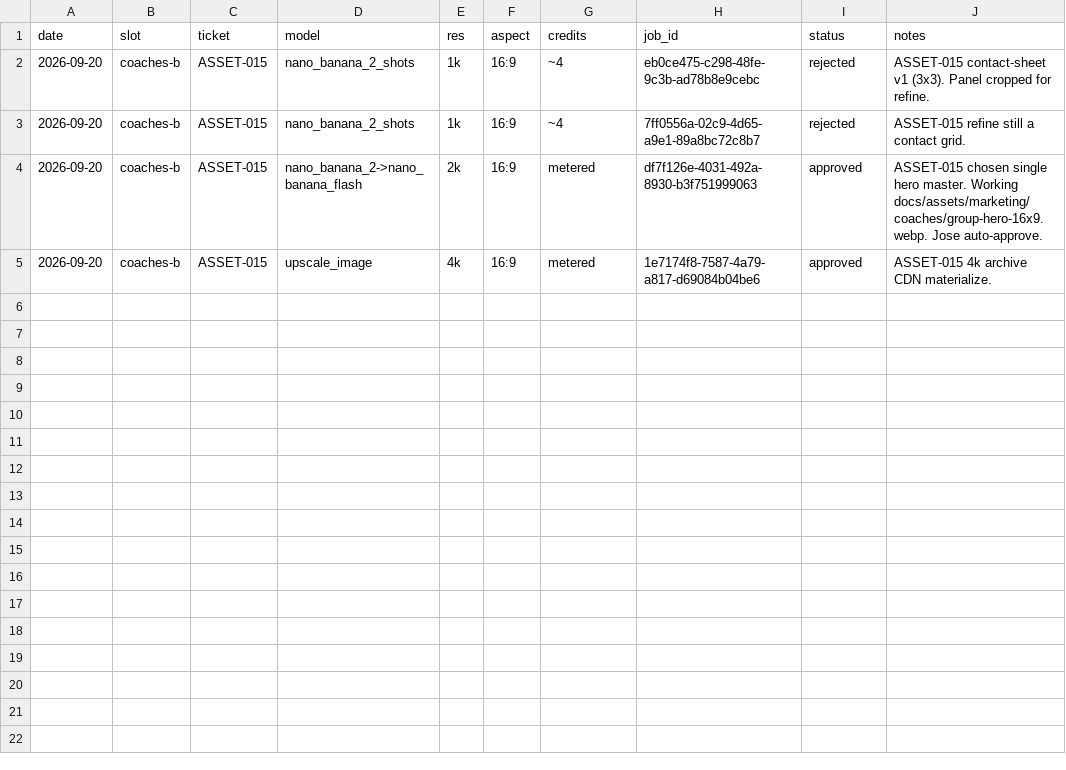
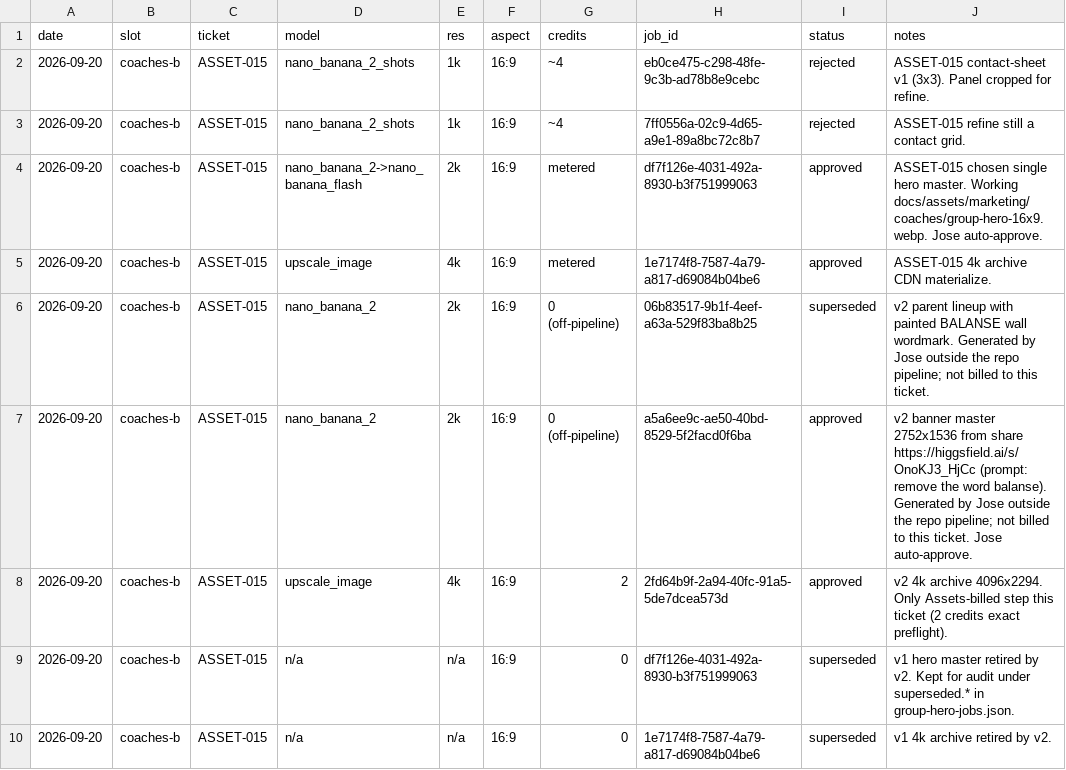
Before and after one commit to jose-codegourmet/balanse-wellness-hub, a CSV file: docs/assets/cost-log-append-only.csv, drawn as a sheet; the diff names each change by its address in the sheet, - before the commit and + after, or states it on an @@ line.

Commit message:
assets(coaches-b): land v2 /coaches group hero banner from Higgsfield share (#195)
Replaces the ASSET-015 v1 studio lineup with the wordmark-free banner from
https://higgsfield.ai/s/OnoKJ3_HjCc. Paths unchanged, so no FE wiring churn.

- master 2k a5a6ee9c (nano_banana_2, 2752x1536) resolved from the share CDN
- 4k archive via upscale_image bytedance 2fd64b9f -> 4096x2294 (2 credits)
- webready jpg/webp + 480px thumbs via the existing materialize script
- apps/web/public copies refreshed in place

Provenance recorded honestly: produced outside the repo pipeline; the parent
job carried a painted BALANSE wall wordmark that the shared job removed.
v1 job ids kept under superseded.* for audit. Drops the stale
_pack_group_hero base64 transport, which held a truncated v1 fragment.

```diff
--- a/docs/assets/cost-log-append-only.csv
+++ b/docs/assets/cost-log-append-only.csv
+row 6: 2026-09-20 | coaches-b | ASSET-015 | nano_banana_2 | 2k | 16:9 | 0 (off-pipeline) | 06b83517-9b1f-4eef-a63a-529f83ba8b25 | superseded | v2 parent lineup with painted BALANSE wall wordmark. Generated by Jose outside the repo pipeline; not billed to this ticket.
+row 7: 2026-09-20 | coaches-b | ASSET-015 | nano_banana_2 | 2k | 16:9 | 0 (off-pipeline) | a5a6ee9c-ae50-40bd-8529-5f2facd0f6ba | approved | v2 banner master 2752x1536 from share https://higgsfield.ai/s/OnoKJ3_HjCc (prompt: remove the word balanse). Generated by Jose outside the repo pipeline; not billed to this ticket. Jose auto-approve.
+row 8: 2026-09-20 | coaches-b | ASSET-015 | upscale_image | 4k | 16:9 | 2 | 2fd64b9f-2a94-40fc-91a5-5de7dcea573d | approved | v2 4k archive 4096x2294. Only Assets-billed step this ticket (2 credits exact preflight).
+row 9: 2026-09-20 | coaches-b | ASSET-015 | n/a | n/a | 16:9 | 0 | df7f126e-4031-492a-8930-b3f751999063 | superseded | v1 hero master retired by v2. Kept for audit under superseded.* in group-hero-jobs.json.
+row 10: 2026-09-20 | coaches-b | ASSET-015 | n/a | n/a | 16:9 | 0 | 1e7174f8-7587-4a79-a817-d69084b04be6 | superseded | v1 4k archive retired by v2.
```
Also changed, not shown: 17 other files.
